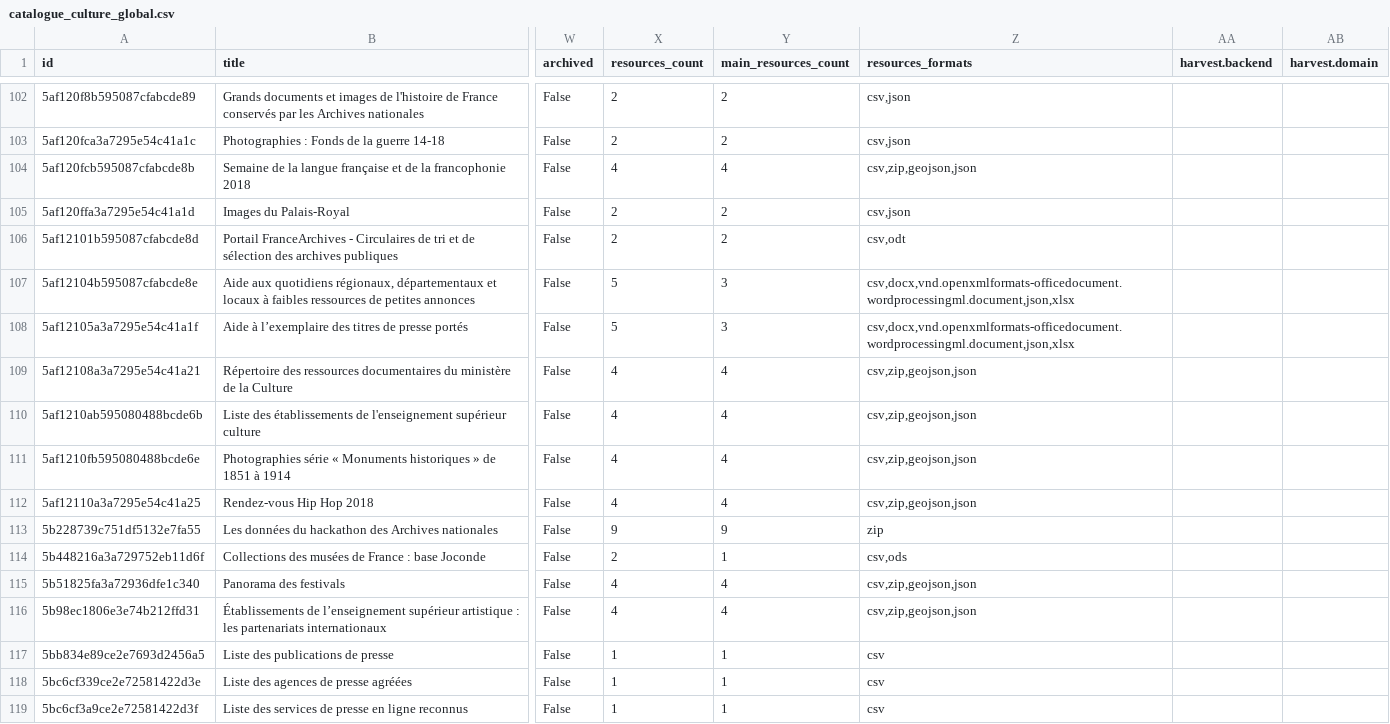
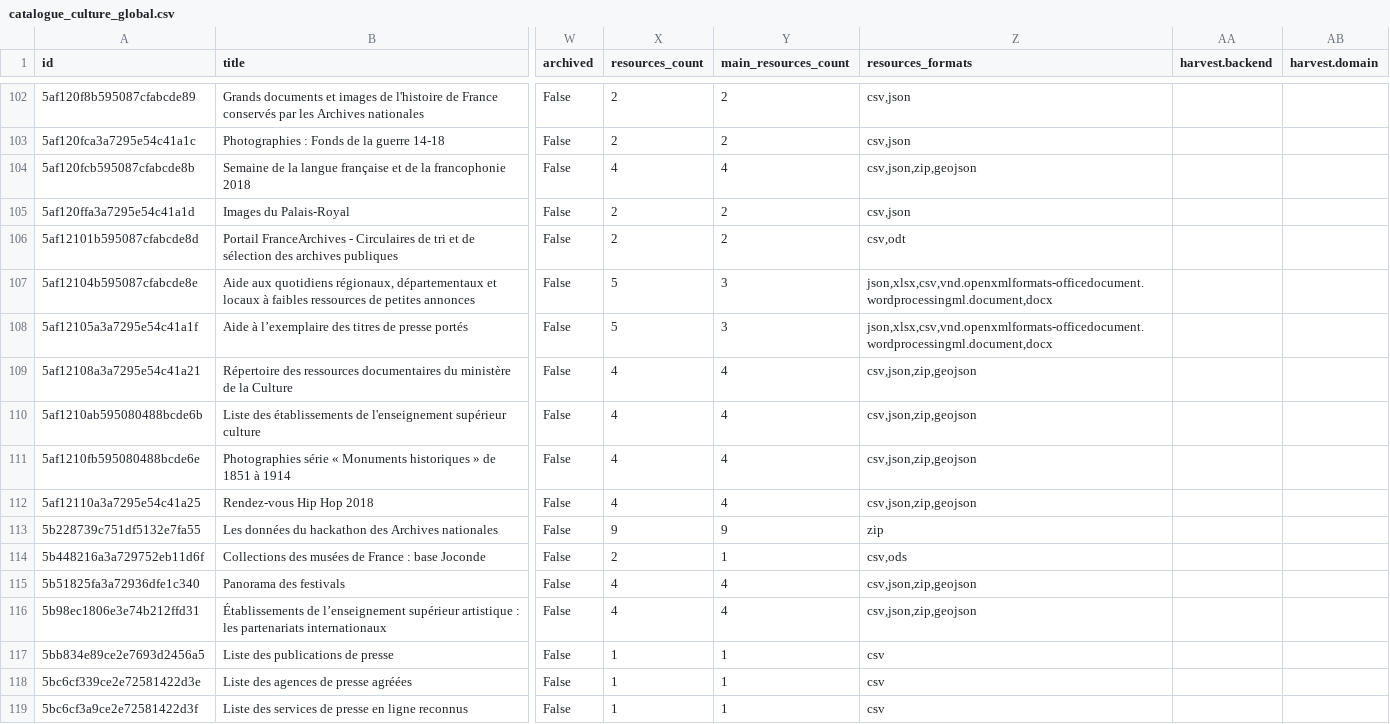
Before and after one commit to culturegouv/donnees-ouvertes, a CSV file: data/catalogue_culture_global.csv, drawn as a sheet; only a part is shown, gaps mark what is left out; the diff covers the shown part only; the diff names each change by its address in the sheet, - before the commit and + after, or states it on an @@ line.

```diff
--- a/data/catalogue_culture_global.csv
+++ b/data/catalogue_culture_global.csv
-Z104 (resources_formats): csv,zip,geojson,json
+Z104 (resources_formats): csv,json,zip,geojson
-Z107:Z108 (resources_formats): csv,docx,vnd.openxmlformats-officedocument.wordprocessingml.document,json,xlsx
+Z107:Z108 (resources_formats): json,xlsx,csv,vnd.openxmlformats-officedocument.wordprocessingml.document,docx
-Z109:Z112 (resources_formats): csv,zip,geojson,json
+Z109:Z112 (resources_formats): csv,json,zip,geojson
-Z115:Z116 (resources_formats): csv,zip,geojson,json
+Z115:Z116 (resources_formats): csv,json,zip,geojson
```
Also changed, not shown: 68 edited cells elsewhere in this file, data/catalogue_culture_global_stats.csv, 1 other file.
